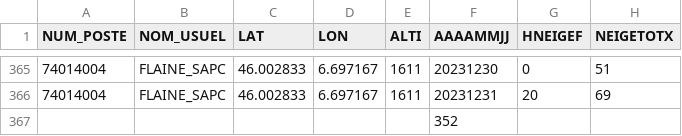
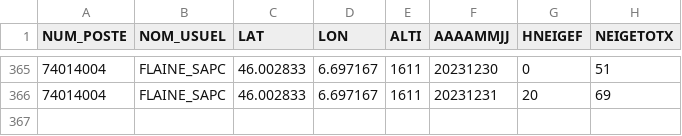
Before and after one commit to apct69/Proj_Data, a CSV file: Fresh_Snow_Flaine_23.csv, drawn as a sheet; only a part is shown, gaps mark what is left out; the diff names each change by its address in the sheet, - before the commit and + after, or states it on an @@ line.

Commit message:
Update Fresh_Snow_Flaine_23.csv

```diff
--- a/Fresh_Snow_Flaine_23.csv
+++ b/Fresh_Snow_Flaine_23.csv
-row 367:  |  |  |  |  | 352
```
